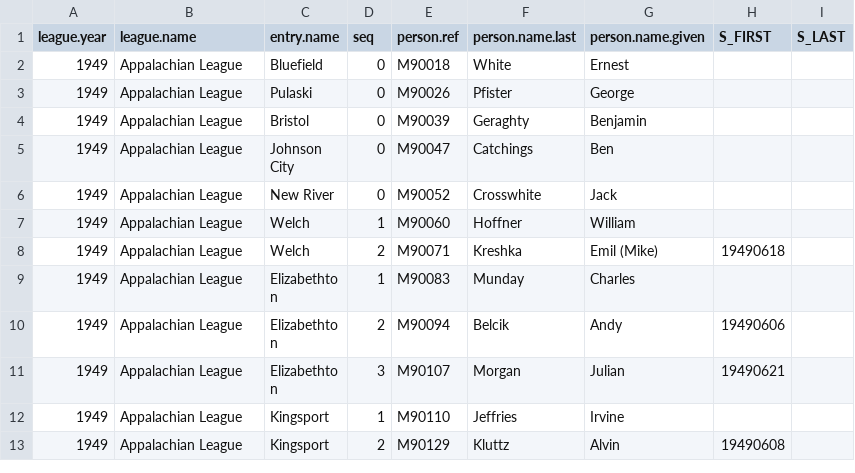
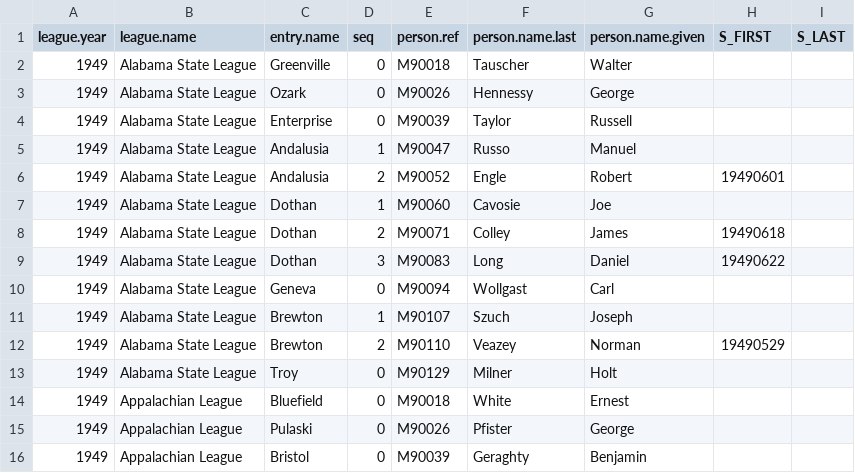
Before and after one commit to doc22940/minoraverages, a CSV file: processed/1950TSN/managing_individual.csv, drawn as a sheet; only a part is shown; the shorter side is filled out with more unchanged rows; the diff names each change by its address in the sheet, - before the commit and + after, or states it on an @@ line.

```diff
--- a/processed/1950TSN/managing_individual.csv
+++ b/processed/1950TSN/managing_individual.csv
+row 2: 1949 | Alabama State League | Greenville | 0 | M90018 | Tauscher | Walter
+row 3: 1949 | Alabama State League | Ozark | 0 | M90026 | Hennessy | George
+row 4: 1949 | Alabama State League | Enterprise | 0 | M90039 | Taylor | Russell
+row 5: 1949 | Alabama State League | Andalusia | 1 | M90047 | Russo | Manuel
+row 6: 1949 | Alabama State League | Andalusia | 2 | M90052 | Engle | Robert | 19490601
+row 7: 1949 | Alabama State League | Dothan | 1 | M90060 | Cavosie | Joe
+row 8: 1949 | Alabama State League | Dothan | 2 | M90071 | Colley | James | 19490618
+row 9: 1949 | Alabama State League | Dothan | 3 | M90083 | Long | Daniel | 19490622
+row 10: 1949 | Alabama State League | Geneva | 0 | M90094 | Wollgast | Carl
+row 11: 1949 | Alabama State League | Brewton | 1 | M90107 | Szuch | Joseph
+row 12: 1949 | Alabama State League | Brewton | 2 | M90110 | Veazey | Norman | 19490529
+row 13: 1949 | Alabama State League | Troy | 0 | M90129 | Milner | Holt
```
Also changed, not shown: processed/1950TSN/playing_team.csv, 2 other files.
